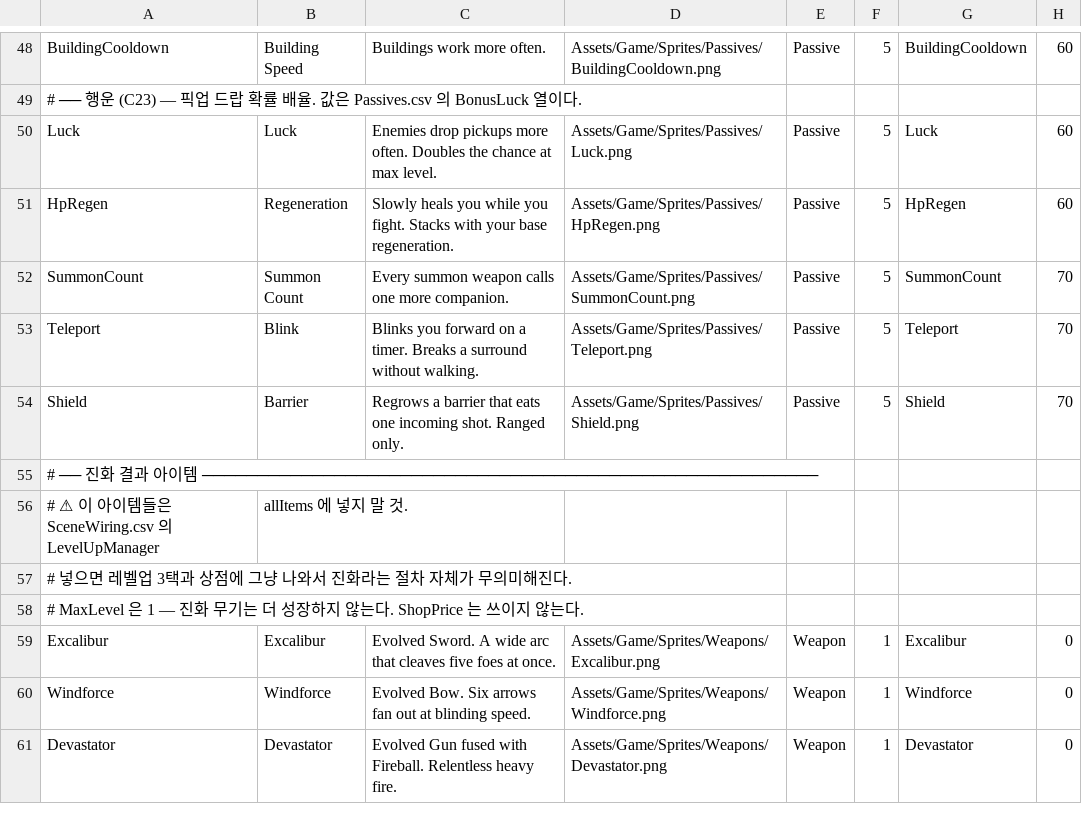
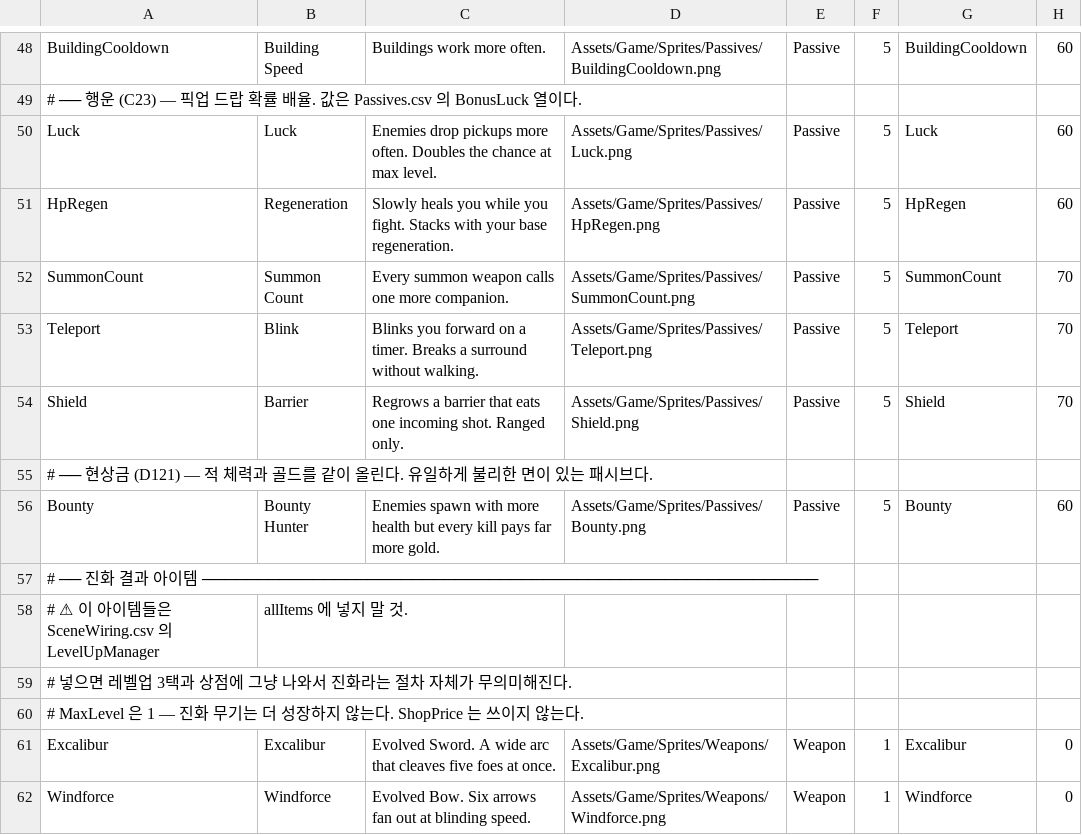
Before and after one commit to popzap/VS_LIKE, a CSV file: Assets/Game/Balance/Items.csv, drawn as a sheet; only a part is shown, gaps mark what is left out; the shorter side is filled out with more unchanged rows.

```diff
--- a/Assets/Game/Balance/Items.csv
+++ b/Assets/Game/Balance/Items.csv
@@ -54,2 +54,4 @@ Teleport,Blink,Blinks you forward on a timer. Breaks a surround without walking.
 Shield,Barrier,Regrows a barrier that eats one incoming shot. Ranged only.,Assets/Game/Sprites/Passives/Shield.png,Passive,5,Shield,70
+# ── 현상금 (D121) — 적 체력과 골드를 같이 올린다. 유일하게 불리한 면이 있는 패시브다.
+Bounty,Bounty Hunter,Enemies spawn with more health but every kill pays far more gold.,Assets/Game/Sprites/Passives/Bounty.png,Passive,5,Bounty,60
 # ── 진화 결과 아이템 ────────────────────────────────────────────────────────
```
Also changed, not shown: Assets/Game/Balance/Passives.csv, Assets/Game/Balance/SceneWiring.csv, 30 other files.
